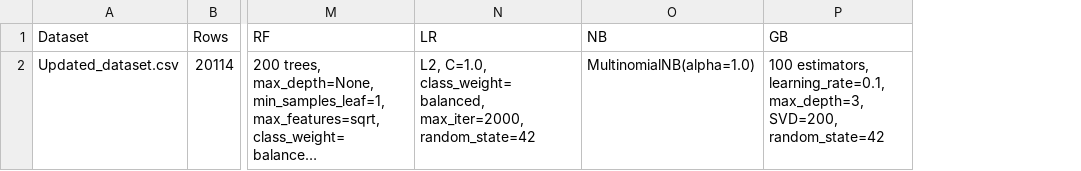
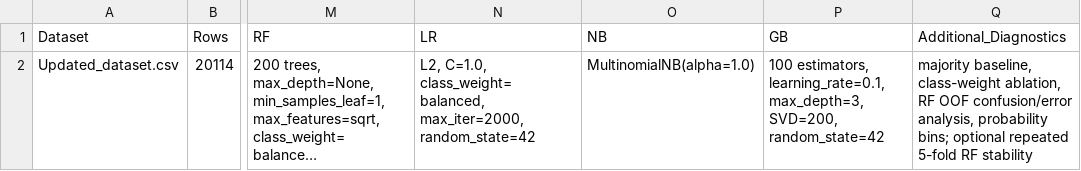
Before and after one commit to NamrataG7/Abusive_Language_Detection, a CSV file: results/enhanced/experiment_manifest.csv, drawn as a sheet; only a part is shown, gaps mark what is left out; long unchanged cells end in …; the diff names each change by its address in the sheet, - before the commit and + after, or states it on an @@ line.

```diff
--- a/results/enhanced/experiment_manifest.csv
+++ b/results/enhanced/experiment_manifest.csv
+column Q (Additional_Diagnostics), row 2: majority baseline, class-weight ablation, RF OOF confusion/error analysis, probability bins; optional repeated 5-fold RF stability
```
Also changed, not shown: results/enhanced/stage0_current_e2_reproduction_folds.csv, results/enhanced/stage1_preprocessing_ablation_folds.csv, 25 other files.
